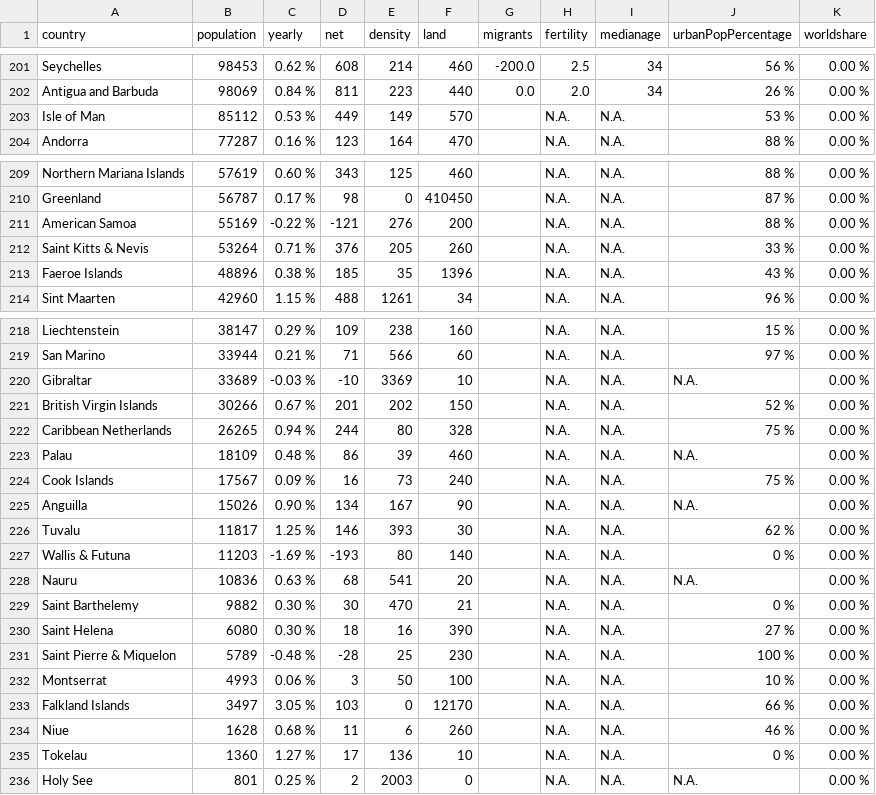
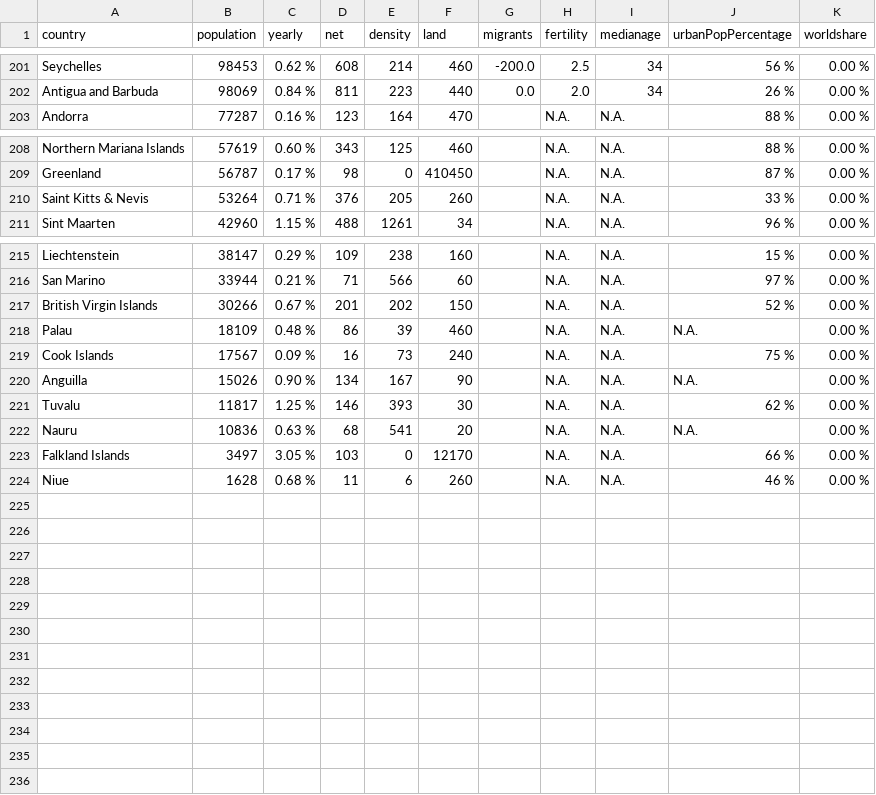
Before and after one commit to taybluetooth/taybluetooth.github.io, a CSV file: code/data/population.csv, drawn as a sheet; only a part is shown, gaps mark what is left out; the diff covers the shown part only.

```diff
--- a/code/data/population.csv
+++ b/code/data/population.csv
@@ -202,3 +202,2 @@ Seychelles,98453,0.62 %,608,214,460,-200.0,2.5,34,56 %,0.00 %
 Antigua and Barbuda,98069,0.84 %,811,223,440,0.0,2.0,34,26 %,0.00 %
-Isle of Man,85112,0.53 %,449,149,570,,N.A.,N.A.,53 %,0.00 %
 Andorra,77287,0.16 %,123,164,470,,N.A.,N.A.,88 %,0.00 %
@@ -210,5 +209,3 @@ Northern Mariana Islands,57619,0.60 %,343,125,460,,N.A.,N.A.,88 %,0.00 %
 Greenland,56787,0.17 %,98,0,410450,,N.A.,N.A.,87 %,0.00 %
-American Samoa,55169,-0.22 %,-121,276,200,,N.A.,N.A.,88 %,0.00 %
 Saint Kitts & Nevis,53264,0.71 %,376,205,260,,N.A.,N.A.,33 %,0.00 %
-Faeroe Islands,48896,0.38 %,185,35,1396,,N.A.,N.A.,43 %,0.00 %
 Sint Maarten,42960,1.15 %,488,1261,34,,N.A.,N.A.,96 %,0.00 %
@@ -219,5 +216,3 @@ Liechtenstein,38147,0.29 %,109,238,160,,N.A.,N.A.,15 %,0.00 %
 San Marino,33944,0.21 %,71,566,60,,N.A.,N.A.,97 %,0.00 %
-Gibraltar,33689,-0.03 %,-10,3369,10,,N.A.,N.A.,N.A.,0.00 %
 British Virgin Islands,30266,0.67 %,201,202,150,,N.A.,N.A.,52 %,0.00 %
-Caribbean Netherlands,26265,0.94 %,244,80,328,,N.A.,N.A.,75 %,0.00 %
 Palau,18109,0.48 %,86,39,460,,N.A.,N.A.,N.A.,0.00 %
@@ -226,11 +221,4 @@ Anguilla,15026,0.90 %,134,167,90,,N.A.,N.A.,N.A.,0.00 %
 Tuvalu,11817,1.25 %,146,393,30,,N.A.,N.A.,62 %,0.00 %
-Wallis & Futuna,11203,-1.69 %,-193,80,140,,N.A.,N.A.,0 %,0.00 %
 Nauru,10836,0.63 %,68,541,20,,N.A.,N.A.,N.A.,0.00 %
-Saint Barthelemy,9882,0.30 %,30,470,21,,N.A.,N.A.,0 %,0.00 %
-Saint Helena,6080,0.30 %,18,16,390,,N.A.,N.A.,27 %,0.00 %
-Saint Pierre & Miquelon,5789,-0.48 %,-28,25,230,,N.A.,N.A.,100 %,0.00 %
-Montserrat,4993,0.06 %,3,50,100,,N.A.,N.A.,10 %,0.00 %
 Falkland Islands,3497,3.05 %,103,0,12170,,N.A.,N.A.,66 %,0.00 %
 Niue,1628,0.68 %,11,6,260,,N.A.,N.A.,46 %,0.00 %
-Tokelau,1360,1.27 %,17,136,10,,N.A.,N.A.,0 %,0.00 %
-Holy See,801,0.25 %,2,2003,0,,N.A.,N.A.,N.A.,0.00 %
```
Also changed, not shown: 3 edited cells elsewhere in this file, 3 other files.
